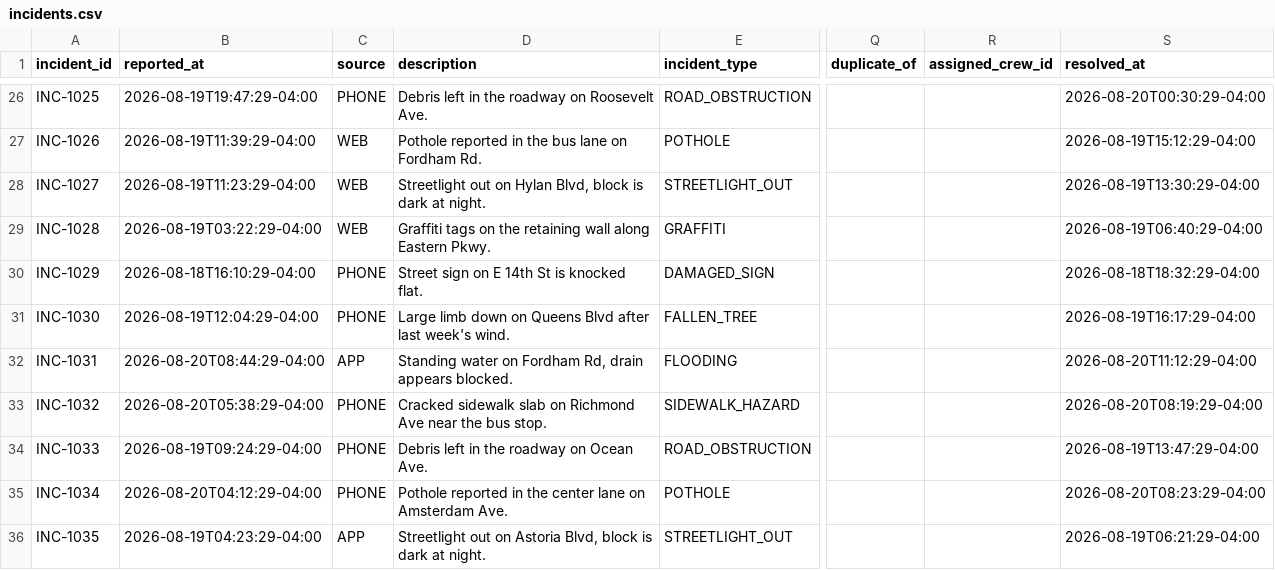
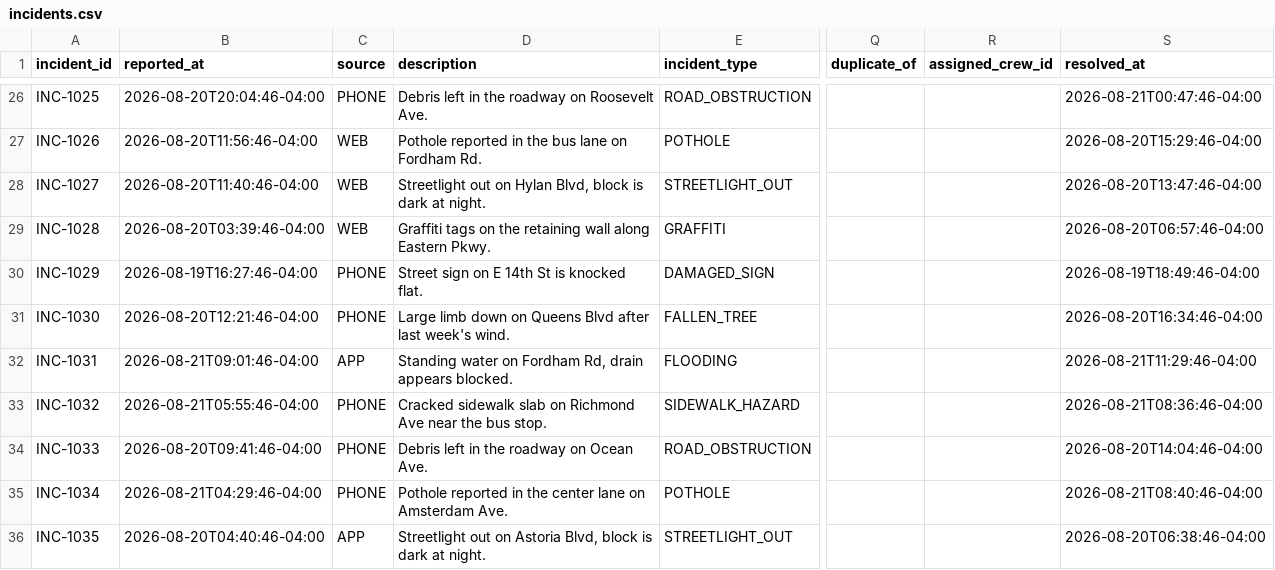
Before and after one commit to FlamingYonVR/nyc-311-crew-dispatch, a CSV file: data/incidents.csv, drawn as a sheet; only a part is shown, gaps mark what is left out; the diff covers the shown part only; the diff names each change by its address in the sheet, - before the commit and + after, or states it on an @@ line.

```diff
--- a/data/incidents.csv
+++ b/data/incidents.csv
-B26 (reported_at): 2026-08-19T19:47:29-04:00
+B26 (reported_at): 2026-08-20T20:04:46-04:00
-S26 (resolved_at): 2026-08-20T00:30:29-04:00
+S26 (resolved_at): 2026-08-21T00:47:46-04:00
-B27 (reported_at): 2026-08-19T11:39:29-04:00
+B27 (reported_at): 2026-08-20T11:56:46-04:00
-S27 (resolved_at): 2026-08-19T15:12:29-04:00
+S27 (resolved_at): 2026-08-20T15:29:46-04:00
-B28 (reported_at): 2026-08-19T11:23:29-04:00
+B28 (reported_at): 2026-08-20T11:40:46-04:00
-S28 (resolved_at): 2026-08-19T13:30:29-04:00
+S28 (resolved_at): 2026-08-20T13:47:46-04:00
-B29 (reported_at): 2026-08-19T03:22:29-04:00
+B29 (reported_at): 2026-08-20T03:39:46-04:00
-S29 (resolved_at): 2026-08-19T06:40:29-04:00
+S29 (resolved_at): 2026-08-20T06:57:46-04:00
-B30 (reported_at): 2026-08-18T16:10:29-04:00
+B30 (reported_at): 2026-08-19T16:27:46-04:00
-S30 (resolved_at): 2026-08-18T18:32:29-04:00
+S30 (resolved_at): 2026-08-19T18:49:46-04:00
-B31 (reported_at): 2026-08-19T12:04:29-04:00
+B31 (reported_at): 2026-08-20T12:21:46-04:00
-S31 (resolved_at): 2026-08-19T16:17:29-04:00
+S31 (resolved_at): 2026-08-20T16:34:46-04:00
-B32 (reported_at): 2026-08-20T08:44:29-04:00
+B32 (reported_at): 2026-08-21T09:01:46-04:00
-S32 (resolved_at): 2026-08-20T11:12:29-04:00
+S32 (resolved_at): 2026-08-21T11:29:46-04:00
-B33 (reported_at): 2026-08-20T05:38:29-04:00
+B33 (reported_at): 2026-08-21T05:55:46-04:00
-S33 (resolved_at): 2026-08-20T08:19:29-04:00
+S33 (resolved_at): 2026-08-21T08:36:46-04:00
-B34 (reported_at): 2026-08-19T09:24:29-04:00
+B34 (reported_at): 2026-08-20T09:41:46-04:00
-S34 (resolved_at): 2026-08-19T13:47:29-04:00
+S34 (resolved_at): 2026-08-20T14:04:46-04:00
-B35 (reported_at): 2026-08-20T04:12:29-04:00
+B35 (reported_at): 2026-08-21T04:29:46-04:00
-S35 (resolved_at): 2026-08-20T08:23:29-04:00
+S35 (resolved_at): 2026-08-21T08:40:46-04:00
-B36 (reported_at): 2026-08-19T04:23:29-04:00
+B36 (reported_at): 2026-08-20T04:40:46-04:00
-S36 (resolved_at): 2026-08-19T06:21:29-04:00
+S36 (resolved_at): 2026-08-20T06:38:46-04:00
```
Also changed, not shown: 31 edited cells elsewhere in this file, data/assignments.csv, data/scenario1_new_request.csv, 4 other files.
